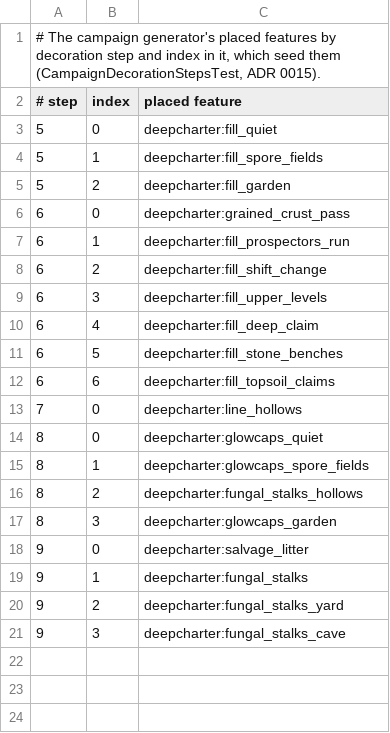
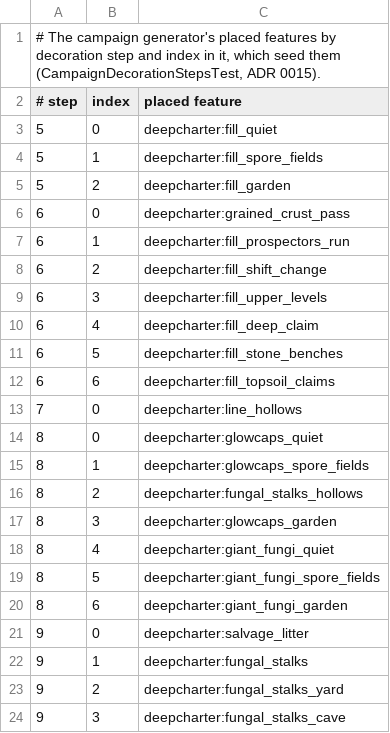
Before and after one commit to pkeppeler/deepcharter, a TSV file: src/gametest/resources/campaign_decoration_steps.tsv, drawn as a sheet; the diff names each change by its address in the sheet, - before the commit and + after, or states it on an @@ line.

```diff
--- a/src/gametest/resources/campaign_decoration_steps.tsv
+++ b/src/gametest/resources/campaign_decoration_steps.tsv
+row 18: 8 | 4 | deepcharter:giant_fungi_quiet
+row 19: 8 | 5 | deepcharter:giant_fungi_spore_fields
+row 20: 8 | 6 | deepcharter:giant_fungi_garden
```
Also changed, not shown: 18 other files.
